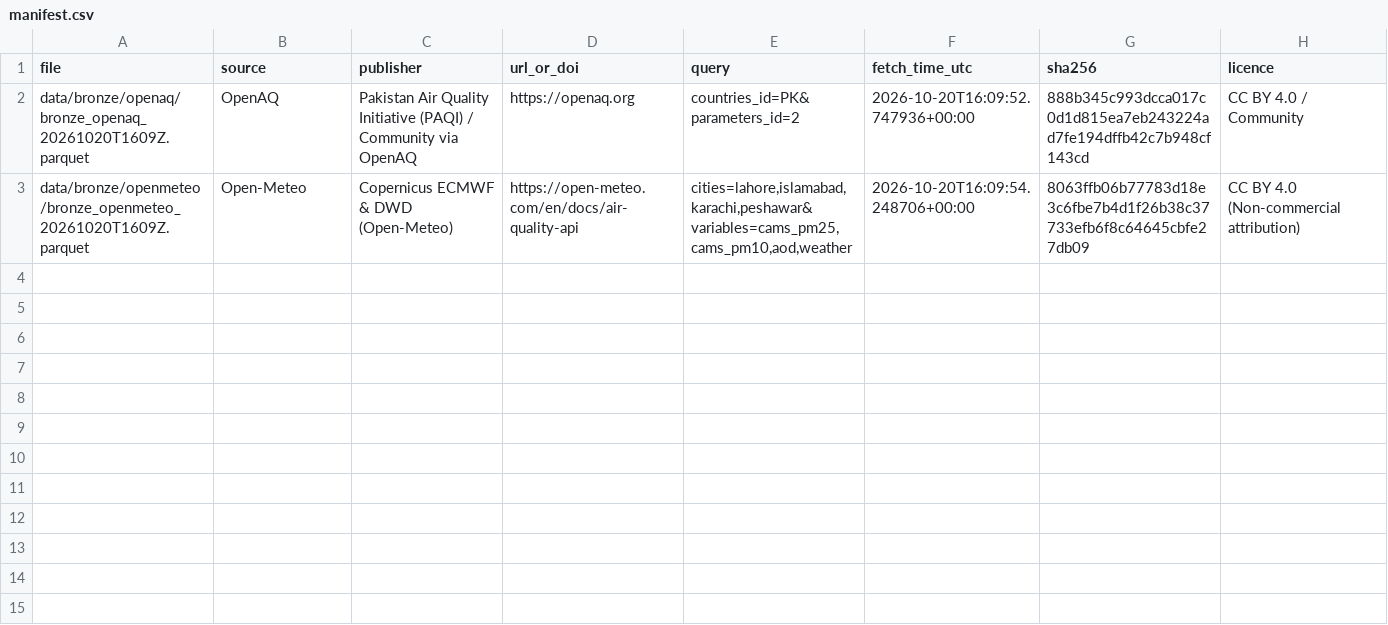
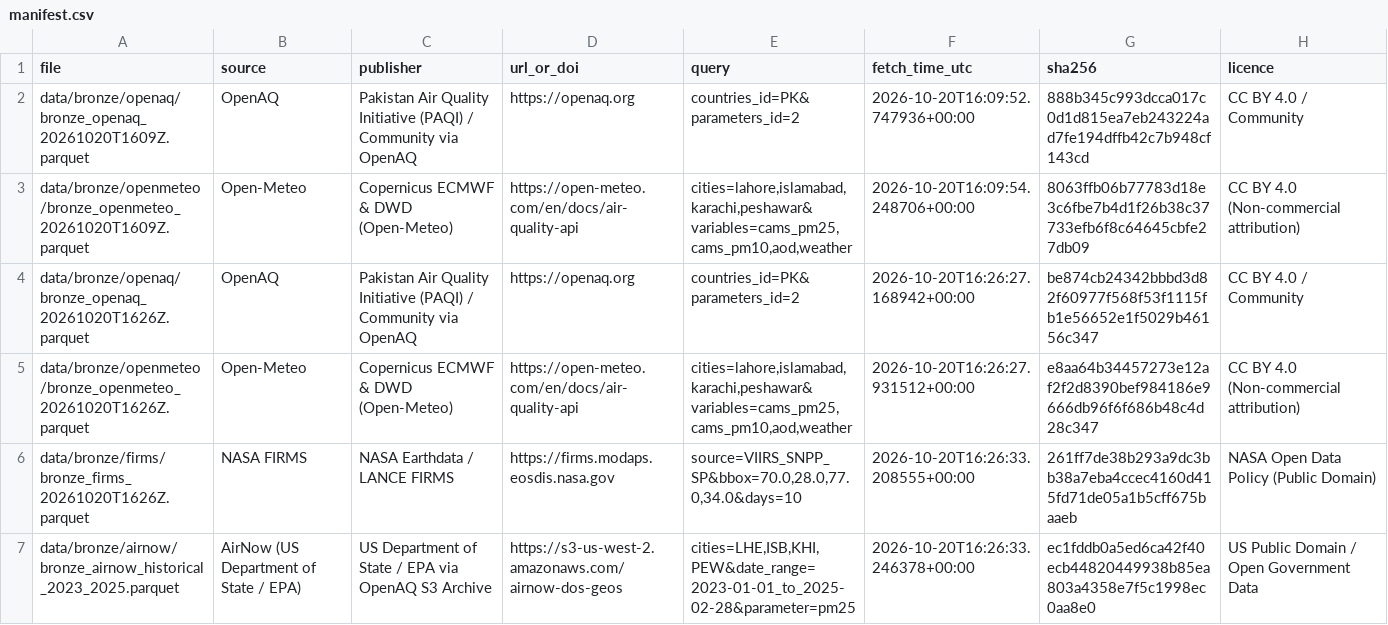
Before and after one commit to Abbas297/clean-air, a CSV file: data/manifest.csv, drawn as a sheet.

```diff
--- a/data/manifest.csv
+++ b/data/manifest.csv
@@ -3 +3,5 @@ data/bronze/openaq/bronze_openaq_20261020T1609Z.parquet,OpenAQ,Pakistan Air Qual
 data/bronze/openmeteo/bronze_openmeteo_20261020T1609Z.parquet,Open-Meteo,Copernicus ECMWF & DWD (Open-Meteo),https://open-meteo.com/en/docs/air-quality-api,"cities=lahore,islamabad,karachi,peshawar&variables=cams_pm25,cams_pm10,aod,weather",2026-10-20T16:09:54.248706+00:00,8063ffb06b77783d18e3c6fbe7b4d1f26b38c37733efb6f8c64645cbfe27db09,CC BY 4.0 (Non-commercial attribution)
+data/bronze/openaq/bronze_openaq_20261020T1626Z.parquet,OpenAQ,Pakistan Air Quality Initiative (PAQI) / Community via OpenAQ,https://openaq.org,countries_id=PK&parameters_id=2,2026-10-20T16:26:27.168942+00:00,be874cb24342bbbd3d82f60977f568f53f1115fb1e56652e1f5029b46156c347,CC BY 4.0 / Community
+data/bronze/openmeteo/bronze_openmeteo_20261020T1626Z.parquet,Open-Meteo,Copernicus ECMWF & DWD (Open-Meteo),https://open-meteo.com/en/docs/air-quality-api,"cities=lahore,islamabad,karachi,peshawar&variables=cams_pm25,cams_pm10,aod,weather",2026-10-20T16:26:27.931512+00:00,e8aa64b34457273e12af2f2d8390bef984186e9666db96f6f686b48c4d28c347,CC BY 4.0 (Non-commercial attribution)
+data/bronze/firms/bronze_firms_20261020T1626Z.parquet,NASA FIRMS,NASA Earthdata / LANCE FIRMS,https://firms.modaps.eosdis.nasa.gov,"source=VIIRS_SNPP_SP&bbox=70.0,28.0,77.0,34.0&days=10",2026-10-20T16:26:33.208555+00:00,261ff7de38b293a9dc3bb38a7eba4ccec4160d415fd71de05a1b5cff675baaeb,NASA Open Data Policy (Public Domain)
+data/bronze/airnow/bronze_airnow_historical_2023_2025.parquet,AirNow (US Department of State / EPA),US Department of State / EPA via OpenAQ S3 Archive,https://s3-us-west-2.amazonaws.com/airnow-dos-geos,"cities=LHE,ISB,KHI,PEW&date_range=2023-01-01_to_2025-02-28&parameter=pm25",2026-10-20T16:26:33.246378+00:00,ec1fddb0a5ed6ca42f40ecb44820449938b85ea803a4358e7f5c1998ec0aa8e0,US Public Domain / Open Government Data
```
Also changed, not shown: 10 other files.
